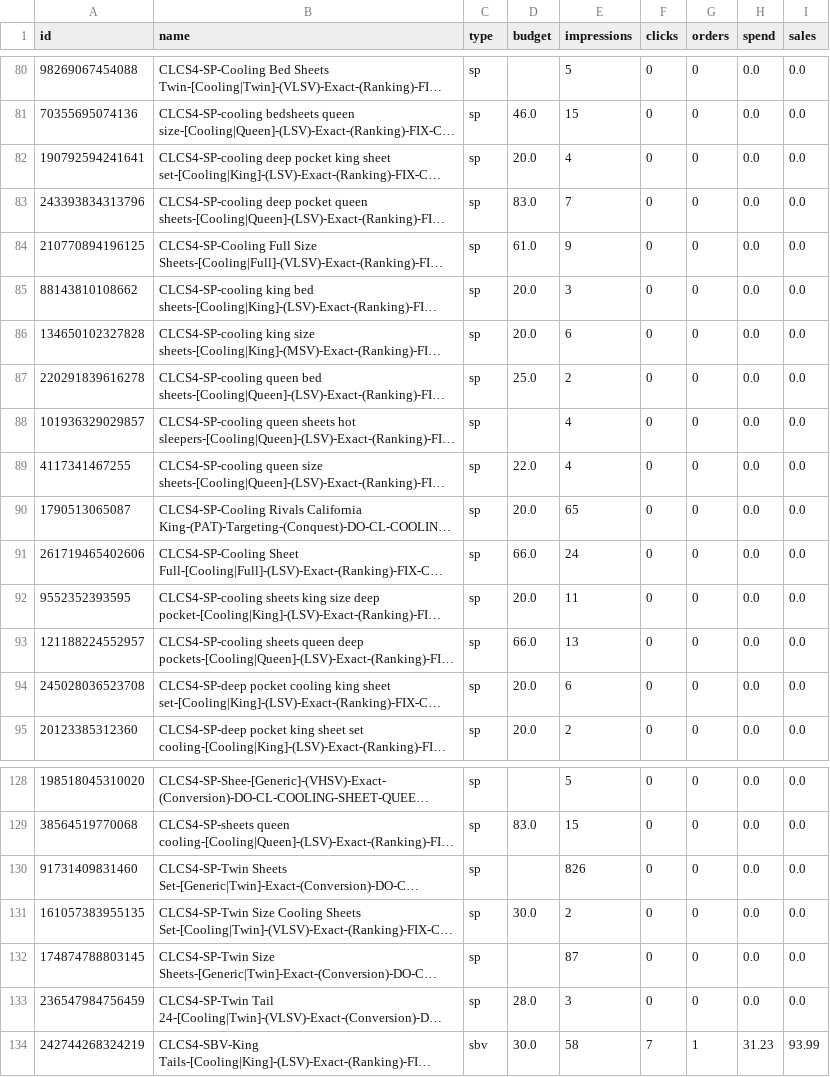
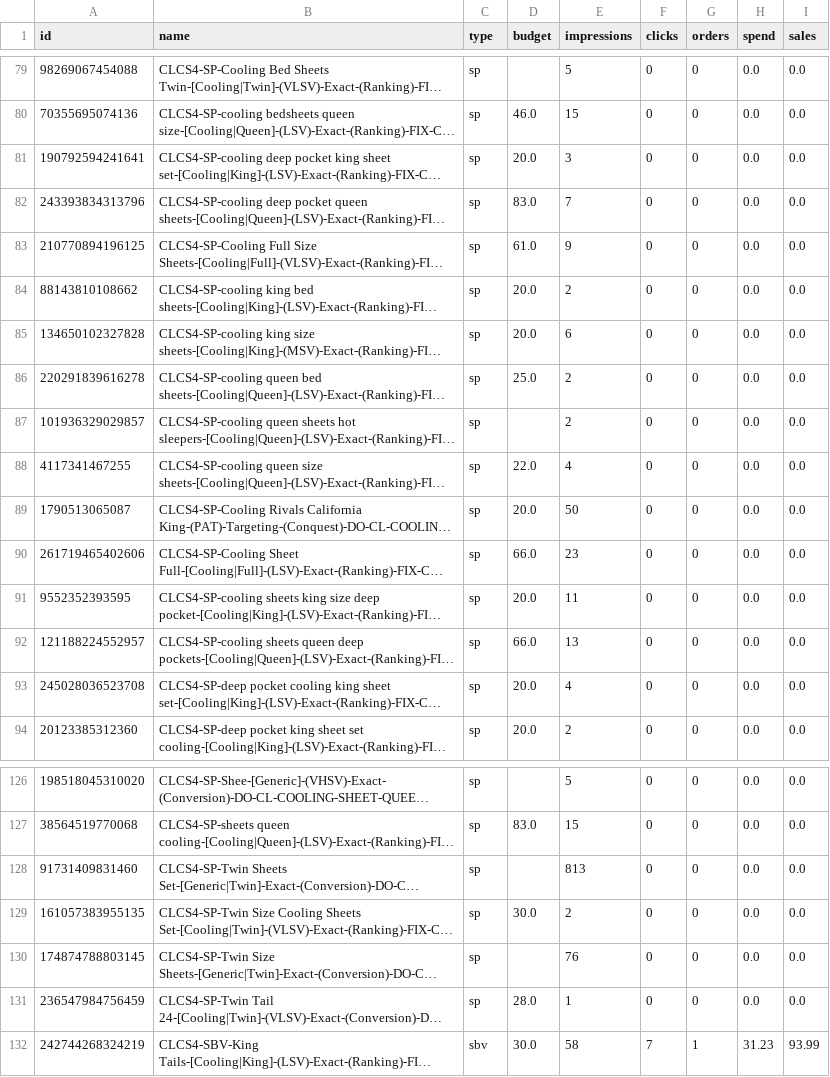
Before and after one commit to zarlish-web/PPC-Audit-, a TSV file: launch/tracker/day/2026-11-05/campaigns.tsv, drawn as a sheet; only a part is shown, gaps mark what is left out; long unchanged cells end in …; addresses are those after the commit; the diff covers the shown part only; the diff names each change by its address in the sheet, - before the commit and + after, or states it on an @@ line.

```diff
--- a/launch/tracker/day/2026-11-05/campaigns.tsv
+++ b/launch/tracker/day/2026-11-05/campaigns.tsv
-E81 (impressions): 4
+E81 (impressions): 3
-E84 (impressions): 3
+E84 (impressions): 2
-E87 (impressions): 4
+E87 (impressions): 2
-E89 (impressions): 65
+E89 (impressions): 50
-E90 (impressions): 24
+E90 (impressions): 23
-E93 (impressions): 6
+E93 (impressions): 4
-E128 (impressions): 826
+E128 (impressions): 813
-E130 (impressions): 87
+E130 (impressions): 76
-E131 (impressions): 3
+E131 (impressions): 1
```
Also changed, not shown: 1 added row, 3 removed rows and 77 edited cells elsewhere in this file, launch/tracker/day/2026-11-05/ranks.csv, launch/tracker/source/daily_ranks.csv, 34 other files.
